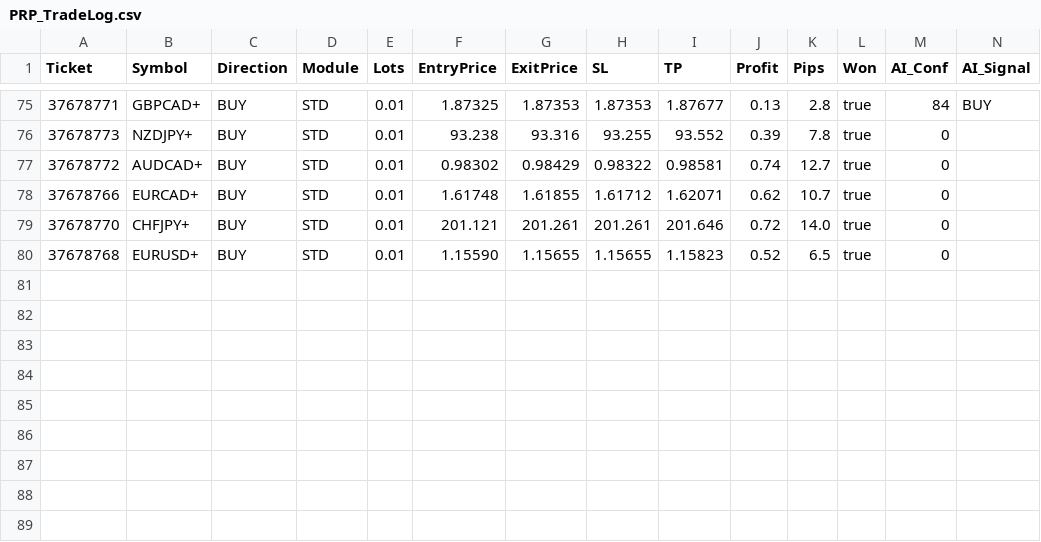
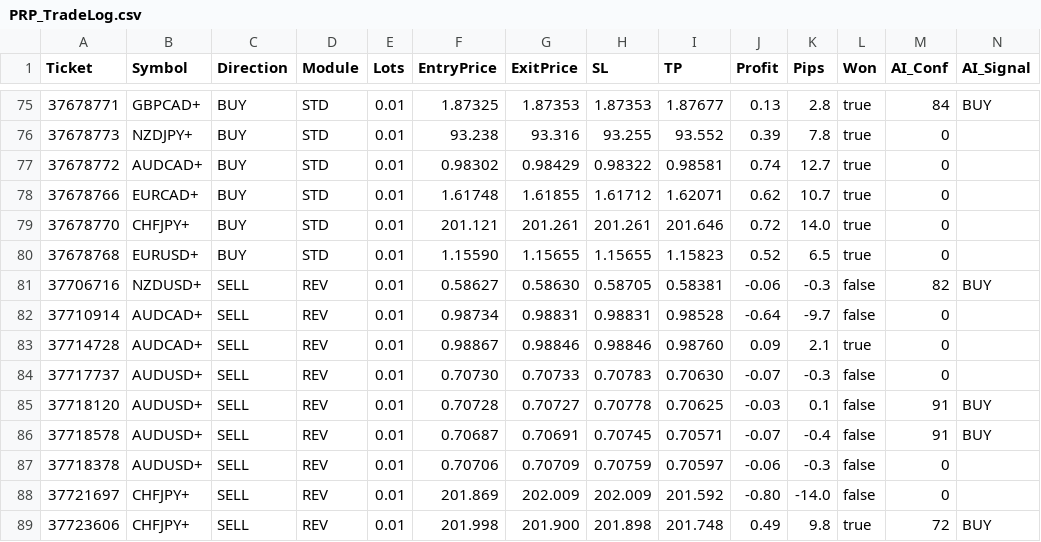
Before and after one commit to gabriworkia/profit-radar-ai, a CSV file: Data/PRP_TradeLog.csv, drawn as a sheet; only a part is shown, gaps mark what is left out; rows hold the shown columns only; the diff names each change by its address in the sheet, - before the commit and + after, or states it on an @@ line.

```diff
--- a/Data/PRP_TradeLog.csv
+++ b/Data/PRP_TradeLog.csv
+row 81: 37706716 | NZDUSD+ | SELL | REV | 0.01 | 0.58627 | 0.58630 | 0.58705 | 0.58381 | -0.06 | -0.3 | false | 82 | BUY
+row 82: 37710914 | AUDCAD+ | SELL | REV | 0.01 | 0.98734 | 0.98831 | 0.98831 | 0.98528 | -0.64 | -9.7 | false | 0
+row 83: 37714728 | AUDCAD+ | SELL | REV | 0.01 | 0.98867 | 0.98846 | 0.98846 | 0.98760 | 0.09 | 2.1 | true | 0
+row 84: 37717737 | AUDUSD+ | SELL | REV | 0.01 | 0.70730 | 0.70733 | 0.70783 | 0.70630 | -0.07 | -0.3 | false | 0
+row 85: 37718120 | AUDUSD+ | SELL | REV | 0.01 | 0.70728 | 0.70727 | 0.70778 | 0.70625 | -0.03 | 0.1 | false | 91 | BUY
+row 86: 37718578 | AUDUSD+ | SELL | REV | 0.01 | 0.70687 | 0.70691 | 0.70745 | 0.70571 | -0.07 | -0.4 | false | 91 | BUY
+row 87: 37718378 | AUDUSD+ | SELL | REV | 0.01 | 0.70706 | 0.70709 | 0.70759 | 0.70597 | -0.06 | -0.3 | false | 0
+row 88: 37721697 | CHFJPY+ | SELL | REV | 0.01 | 201.869 | 202.009 | 202.009 | 201.592 | -0.80 | -14.0 | false | 0
+row 89: 37723606 | CHFJPY+ | SELL | REV | 0.01 | 201.998 | 201.900 | 201.898 | 201.748 | 0.49 | 9.8 | true | 72 | BUY
```
